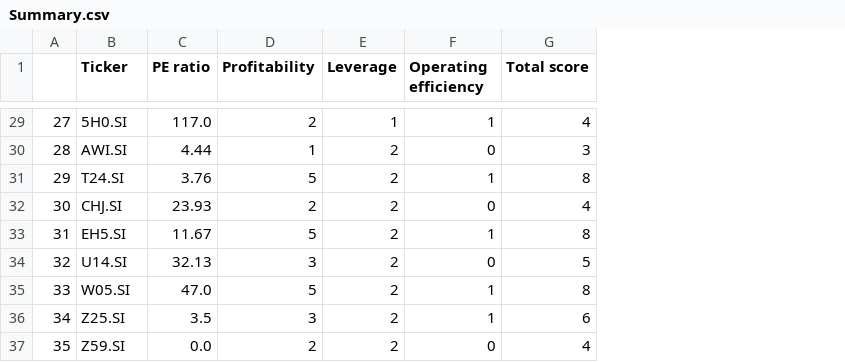
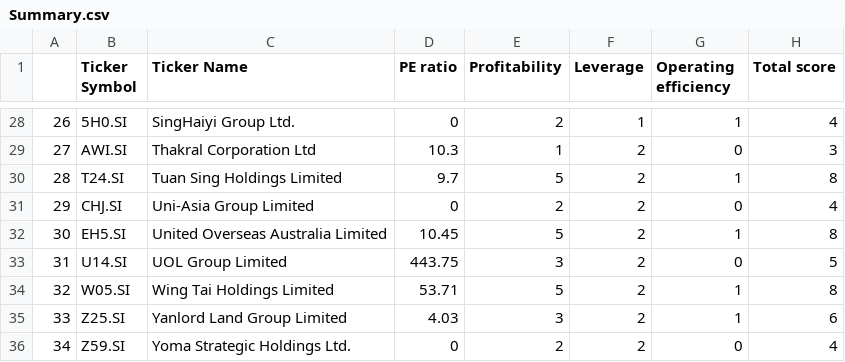
Before and after one commit to DamienLKT/Final-Year-Project, a CSV file: Summary.csv, drawn as a sheet; only a part is shown, gaps mark what is left out; addresses are those after the commit; the diff covers the shown part only; the diff names each change by its address in the sheet, - before the commit and + after, or states it on an @@ line.

Commit message:
include ticker name into summary

```diff
--- a/Summary.csv
+++ b/Summary.csv
+column C (Ticker Name), rows 28-36: SingHaiyi Group Ltd. | Thakral Corporation Ltd | Tuan Sing Holdings Limited | Uni-Asia Group Limited | United Overseas Australia Limited | UOL Group Limited | Wing Tai Holdings Limited | Yanlord Land Group Limited | Yoma Strategic Holdings Ltd.
-B1: Ticker
+B1: Ticker Symbol
@@ column A renumbered from row 26 down @@
-D28 (PE ratio): 117.0
+D28 (PE ratio): 0
-D29 (PE ratio): 4.44
+D29 (PE ratio): 10.3
-D30 (PE ratio): 3.76
+D30 (PE ratio): 9.7
-D31 (PE ratio): 23.93
+D31 (PE ratio): 0
-D32 (PE ratio): 11.67
+D32 (PE ratio): 10.45
-D33 (PE ratio): 32.13
+D33 (PE ratio): 443.75
-D34 (PE ratio): 47.0
+D34 (PE ratio): 53.71
-D35 (PE ratio): 3.5
+D35 (PE ratio): 4.03
-D36 (PE ratio): 0.0
+D36 (PE ratio): 0
```
Also changed, not shown: 1 removed row and 27 edited cells elsewhere in this file, 1 other file.
